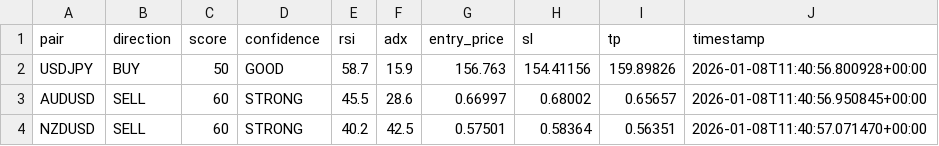
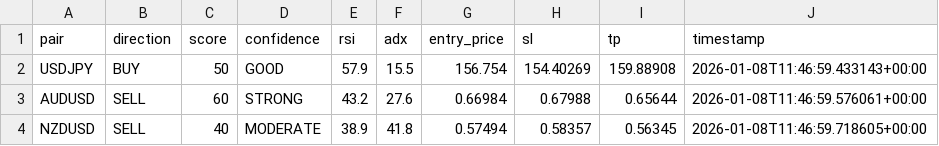
Before and after one commit to rahim-dotAI/forex-ai-models, a CSV file: signals.csv, drawn as a sheet.

```diff
--- a/signals.csv
+++ b/signals.csv
@@ -1,4 +1,4 @@
 pair,direction,score,confidence,rsi,adx,entry_price,sl,tp,timestamp
-USDJPY,BUY,50,GOOD,58.7,15.9,156.763,154.41156,159.89826,2026-01-08T11:40:56.800928+00:00
-AUDUSD,SELL,60,STRONG,45.5,28.6,0.66997,0.68002,0.65657,2026-01-08T11:40:56.950845+00:00
-NZDUSD,SELL,60,STRONG,40.2,42.5,0.57501,0.58364,0.56351,2026-01-08T11:40:57.071470+00:00
+USDJPY,BUY,50,GOOD,57.9,15.5,156.754,154.40269,159.88908,2026-01-08T11:46:59.433143+00:00
+AUDUSD,SELL,60,STRONG,43.2,27.6,0.66984,0.67988,0.65644,2026-01-08T11:46:59.576061+00:00
+NZDUSD,SELL,40,MODERATE,38.9,41.8,0.57494,0.58357,0.56345,2026-01-08T11:46:59.718605+00:00
```
Also changed, not shown: 2 other files.
